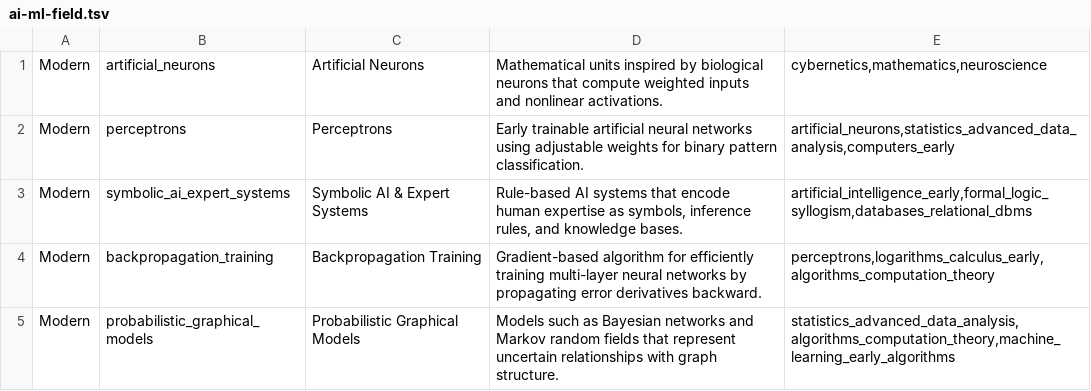
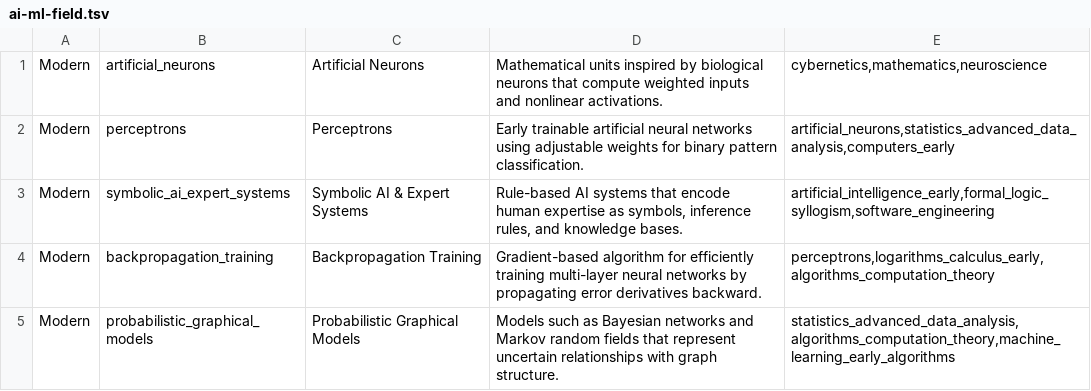
Before and after one commit to yodakohl/techtree, a TSV file: data/expansion/ai-ml-field.tsv, drawn as a sheet; only a part is shown.

```diff
--- a/data/expansion/ai-ml-field.tsv
+++ b/data/expansion/ai-ml-field.tsv
@@ -2,3 +2,3 @@ Modern	artificial_neurons	Artificial Neurons	Mathematical units inspired by biol
 Modern	perceptrons	Perceptrons	Early trainable artificial neural networks using adjustable weights for binary pattern classification.	artificial_neurons,statistics_advanced_data_analysis,computers_early
-Modern	symbolic_ai_expert_systems	Symbolic AI & Expert Systems	Rule-based AI systems that encode human expertise as symbols, inference rules, and knowledge bases.	artificial_intelligence_early,formal_logic_syllogism,databases_relational_dbms
+Modern	symbolic_ai_expert_systems	Symbolic AI & Expert Systems	Rule-based AI systems that encode human expertise as symbols, inference rules, and knowledge bases.	artificial_intelligence_early,formal_logic_syllogism,software_engineering
 Modern	backpropagation_training	Backpropagation Training	Gradient-based algorithm for efficiently training multi-layer neural networks by propagating error derivatives backward.	perceptrons,logarithms_calculus_early,algorithms_computation_theory
```
Also changed, not shown: data/expansion/cyber-transport-materials-fields.tsv, data/expansion/energy-space-robotics-fields.tsv, 13 other files.
